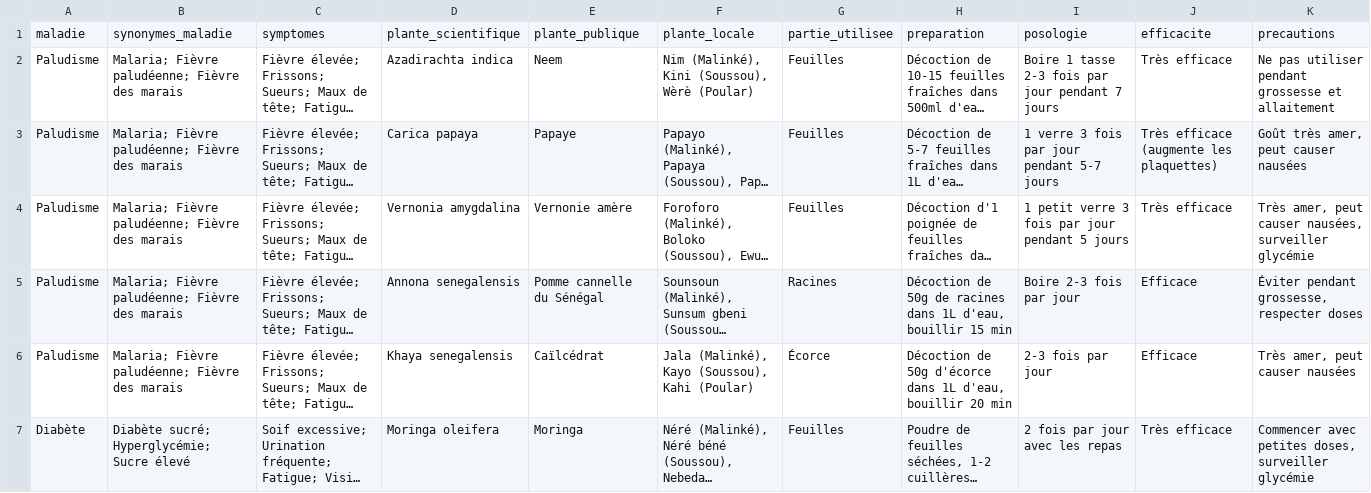
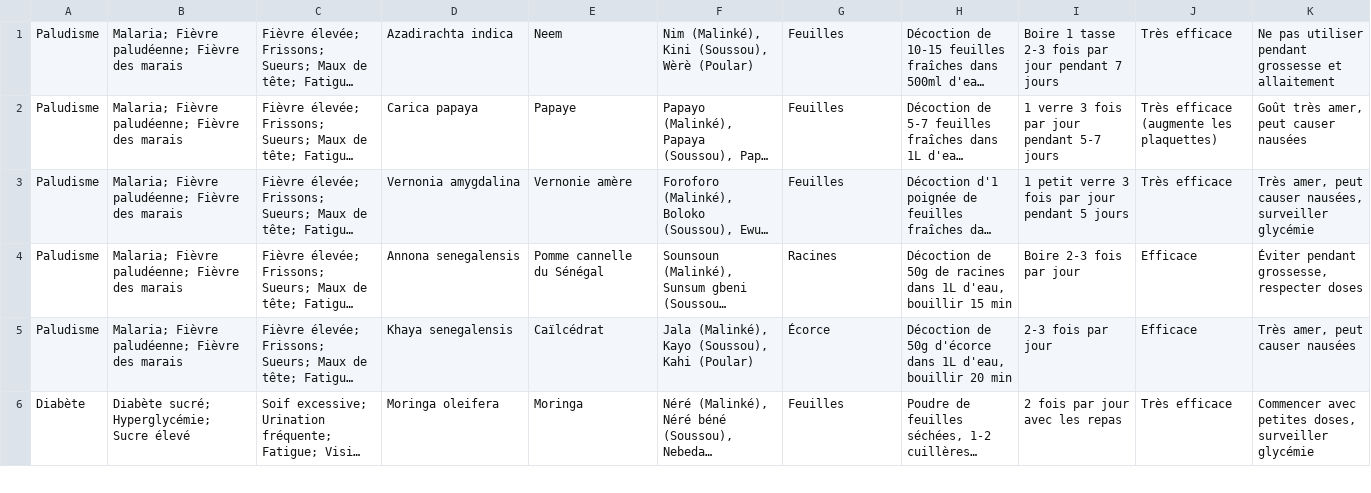
Before and after one commit to YabGui224/toumola-rag, a CSV file: data/csv/index_maladies_plantes.csv, drawn as a sheet; only a part is shown; long unchanged cells end in …; the diff names each change by its address in the sheet, - before the commit and + after, or states it on an @@ line.

```diff
--- a/data/csv/index_maladies_plantes.csv
+++ b/data/csv/index_maladies_plantes.csv
-row 1: maladie | synonymes_maladie | symptomes | plante_scientifique | plante_publique | plante_locale | partie_utilisee | preparation | posologie | efficacite | precautions
```
Also changed, not shown: 6 other files.
